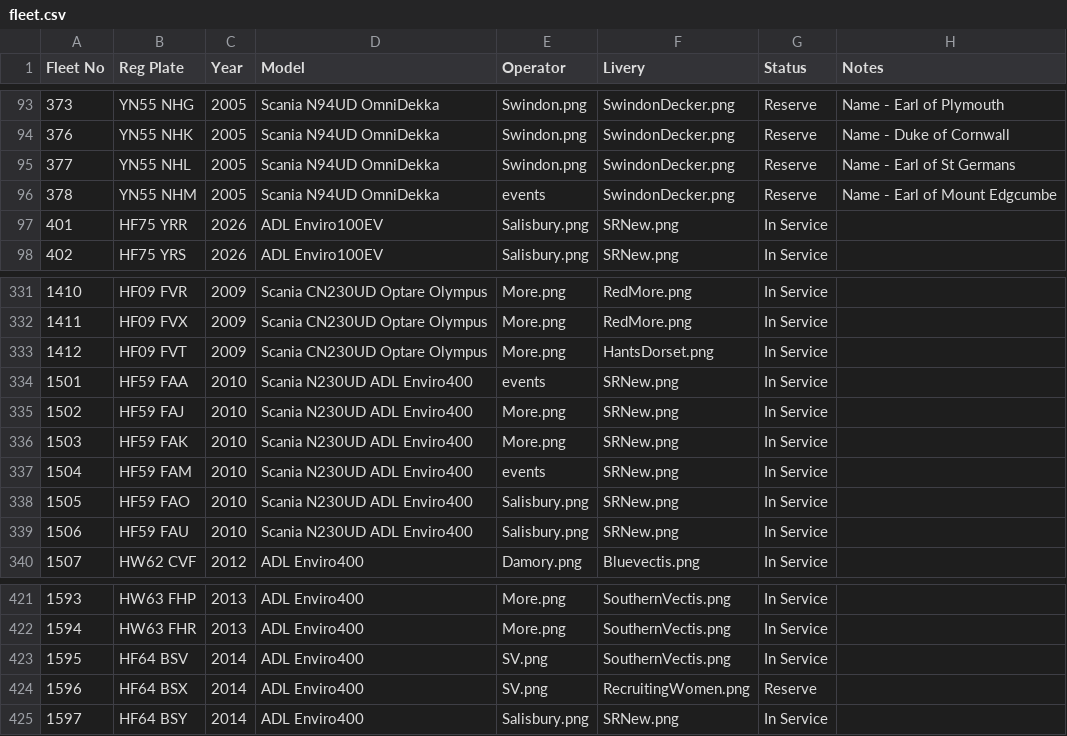
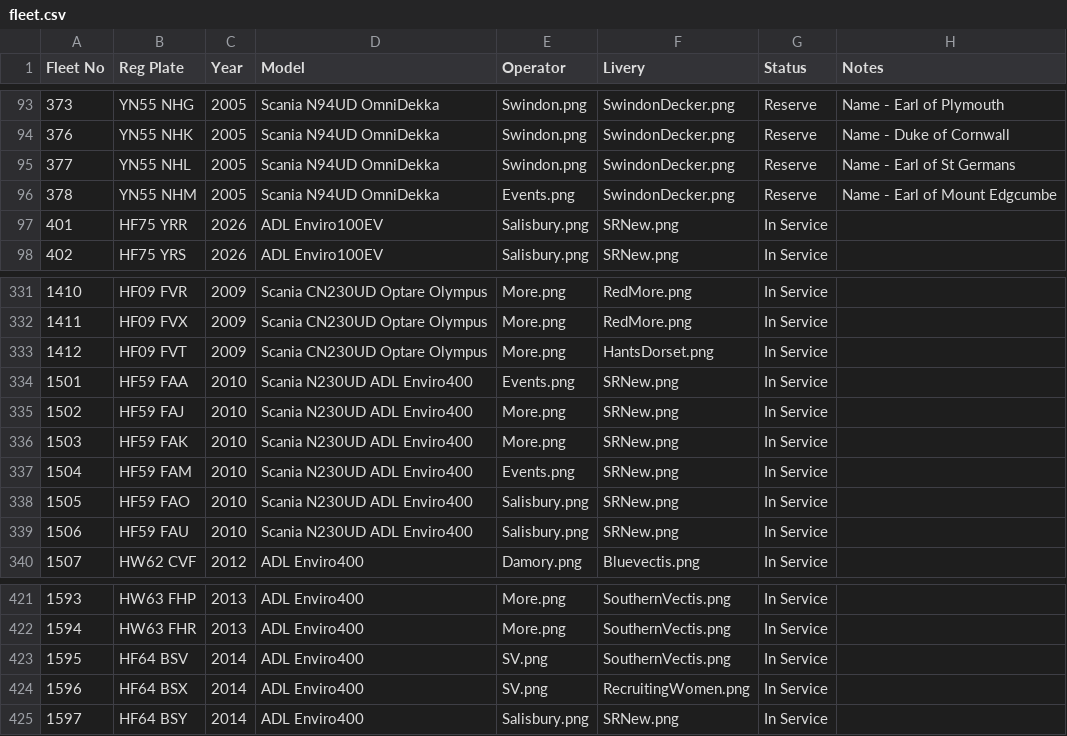
Before and after one commit to shay-coding/Go-South-Coast-Fleet-List-Website, a CSV file: fleet.csv, drawn as a sheet; only a part is shown, gaps mark what is left out; the diff covers the shown part only.

```diff
--- a/fleet.csv
+++ b/fleet.csv
@@ -95,3 +95,3 @@ Fleet No,Reg Plate,Year,Model,Operator,Livery,Status,Notes
 377,YN55 NHL,2005,Scania N94UD OmniDekka,Swindon.png,SwindonDecker.png,Reserve,Name - Earl of St Germans
-378,YN55 NHM,2005,Scania N94UD OmniDekka,events,SwindonDecker.png,Reserve,Name - Earl of Mount Edgcumbe
+378,YN55 NHM,2005,Scania N94UD OmniDekka,Events.png,SwindonDecker.png,Reserve,Name - Earl of Mount Edgcumbe
 401,HF75 YRR,2026,ADL Enviro100EV,Salisbury.png,SRNew.png,In Service,
@@ -333,6 +333,6 @@ Fleet No,Reg Plate,Year,Model,Operator,Livery,Status,Notes
 1412,HF09 FVT,2009,Scania CN230UD Optare Olympus,More.png,HantsDorset.png,In Service,
-1501,HF59 FAA,2010,Scania N230UD ADL Enviro400,events,SRNew.png,In Service,
+1501,HF59 FAA,2010,Scania N230UD ADL Enviro400,Events.png,SRNew.png,In Service,
 1502,HF59 FAJ,2010,Scania N230UD ADL Enviro400,More.png,SRNew.png,In Service,
 1503,HF59 FAK,2010,Scania N230UD ADL Enviro400,More.png,SRNew.png,In Service,
-1504,HF59 FAM,2010,Scania N230UD ADL Enviro400,events,SRNew.png,In Service,
+1504,HF59 FAM,2010,Scania N230UD ADL Enviro400,Events.png,SRNew.png,In Service,
 1505,HF59 FAO,2010,Scania N230UD ADL Enviro400,Salisbury.png,SRNew.png,In Service,
@@ -423,3 +423,3 @@ Fleet No,Reg Plate,Year,Model,Operator,Livery,Status,Notes
 1595,HF64 BSV,2014,ADL Enviro400,SV.png,SouthernVectis.png,In Service,
-1596,HF64 BSX,2014,ADL Enviro400,SV.png,RecruitingWomen.png,Reserve,
+1596,HF64 BSX,2014,ADL Enviro400,SV.png,RecruitingWomen.png,In Service,
 1597,HF64 BSY,2014,ADL Enviro400,Salisbury.png,SRNew.png,In Service,
```
Also changed, not shown: 14 edited cells elsewhere in this file.
